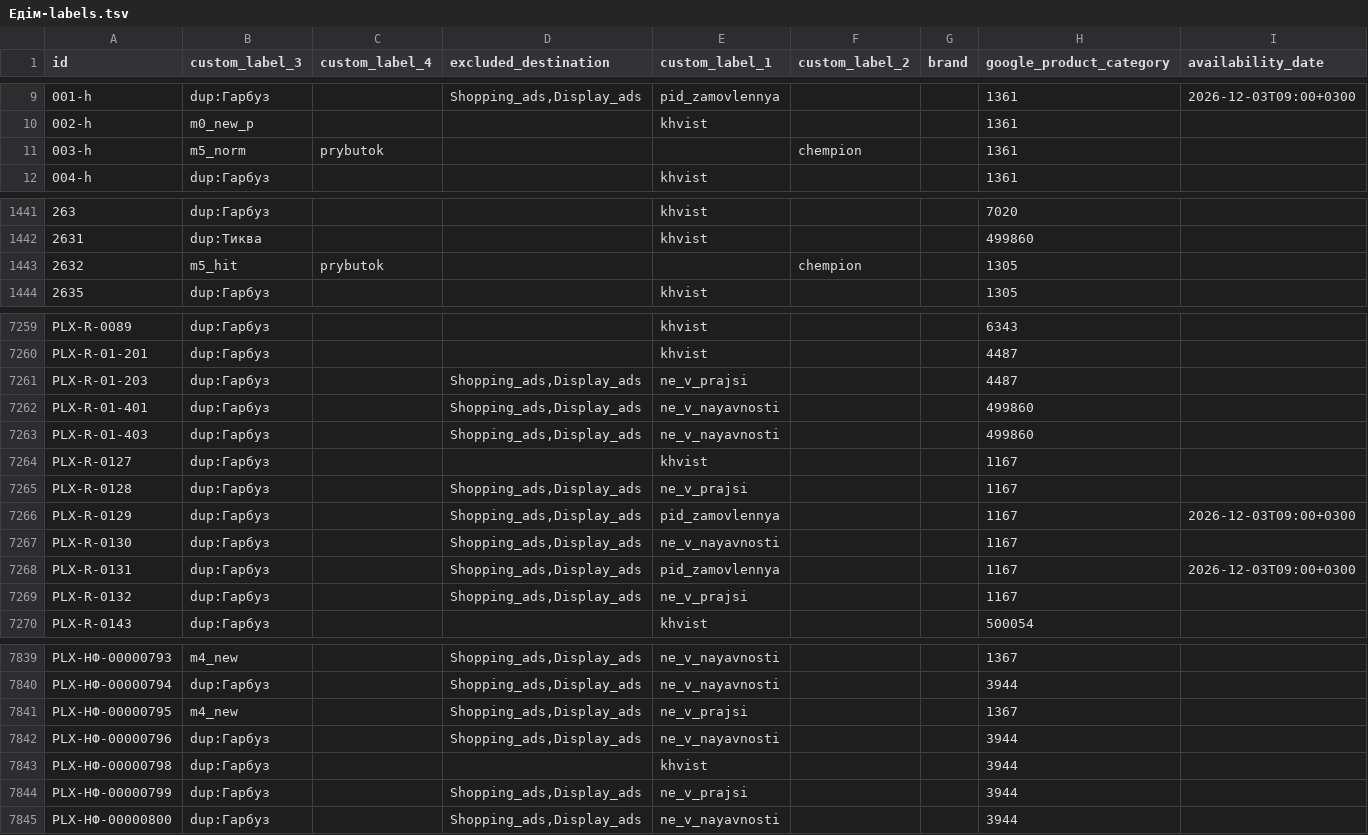
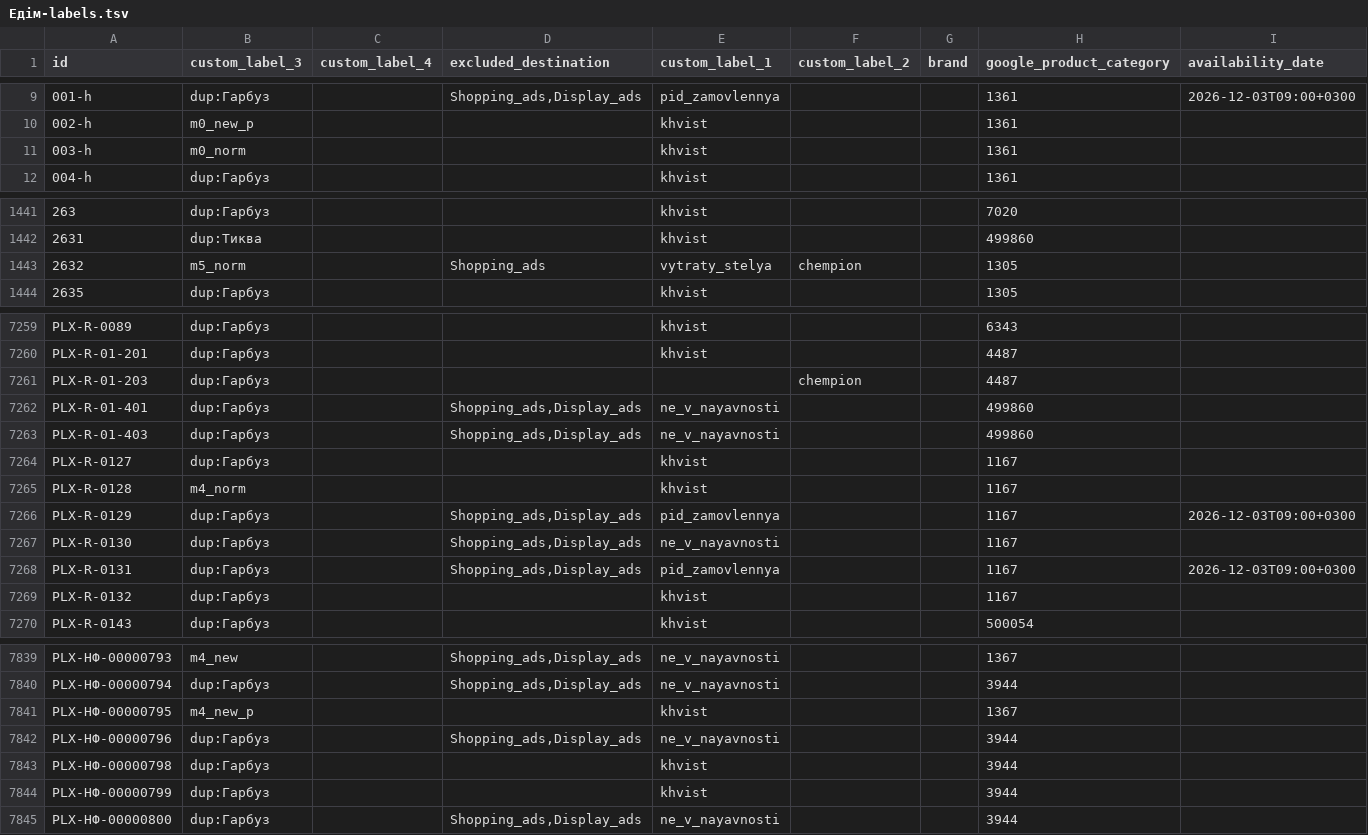
Before and after one commit to enagrosvit-beep/pub, a TSV file: feeds/Едім-labels.tsv, drawn as a sheet; only a part is shown, gaps mark what is left out; the diff covers the shown part only.

```diff
--- a/feeds/Едім-labels.tsv
+++ b/feeds/Едім-labels.tsv
@@ -10,3 +10,3 @@ id	custom_label_3	custom_label_4	excluded_destination	custom_label_1	custom_labe
 002-h	m0_new_p			khvist			1361	
-003-h	m5_norm	prybutok			chempion		1361	
+003-h	m0_norm			khvist			1361	
 004-h	dup:Гарбуз			khvist			1361	
@@ -1442,3 +1442,3 @@ id	custom_label_3	custom_label_4	excluded_destination	custom_label_1	custom_labe
 2631	dup:Тиква			khvist			499860	
-2632	m5_hit	prybutok			chempion		1305	
+2632	m5_norm		Shopping_ads	vytraty_stelya	chempion		1305	
 2635	dup:Гарбуз			khvist			1305	
@@ -7260,3 +7260,3 @@ PLX-R-0089	dup:Гарбуз			khvist			6343
 PLX-R-01-201	dup:Гарбуз			khvist			4487	
-PLX-R-01-203	dup:Гарбуз		Shopping_ads,Display_ads	ne_v_prajsi			4487	
+PLX-R-01-203	dup:Гарбуз				chempion		4487	
 PLX-R-01-401	dup:Гарбуз		Shopping_ads,Display_ads	ne_v_nayavnosti			499860	
@@ -7264,3 +7264,3 @@ PLX-R-01-403	dup:Гарбуз		Shopping_ads,Display_ads	ne_v_nayavnosti			499860
 PLX-R-0127	dup:Гарбуз			khvist			1167	
-PLX-R-0128	dup:Гарбуз		Shopping_ads,Display_ads	ne_v_prajsi			1167	
+PLX-R-0128	m4_norm			khvist			1167	
 PLX-R-0129	dup:Гарбуз		Shopping_ads,Display_ads	pid_zamovlennya			1167	2026-12-03T09:00+0300
@@ -7268,3 +7268,3 @@ PLX-R-0130	dup:Гарбуз		Shopping_ads,Display_ads	ne_v_nayavnosti			1167
 PLX-R-0131	dup:Гарбуз		Shopping_ads,Display_ads	pid_zamovlennya			1167	2026-12-03T09:00+0300
-PLX-R-0132	dup:Гарбуз		Shopping_ads,Display_ads	ne_v_prajsi			1167	
+PLX-R-0132	dup:Гарбуз			khvist			1167	
 PLX-R-0143	dup:Гарбуз			khvist			500054	
@@ -7840,6 +7840,6 @@ PLX-НФ-00000793	m4_new		Shopping_ads,Display_ads	ne_v_nayavnosti			1367
 PLX-НФ-00000794	dup:Гарбуз		Shopping_ads,Display_ads	ne_v_nayavnosti			3944	
-PLX-НФ-00000795	m4_new		Shopping_ads,Display_ads	ne_v_prajsi			1367	
+PLX-НФ-00000795	m4_new_p			khvist			1367	
 PLX-НФ-00000796	dup:Гарбуз		Shopping_ads,Display_ads	ne_v_nayavnosti			3944	
 PLX-НФ-00000798	dup:Гарбуз			khvist			3944	
-PLX-НФ-00000799	dup:Гарбуз		Shopping_ads,Display_ads	ne_v_prajsi			3944	
+PLX-НФ-00000799	dup:Гарбуз			khvist			3944	
 PLX-НФ-00000800	dup:Гарбуз		Shopping_ads,Display_ads	ne_v_nayavnosti			3944	
```
Also changed, not shown: 111 edited cells elsewhere in this file, feeds/Тиква-labels.tsv, 3 other files.
